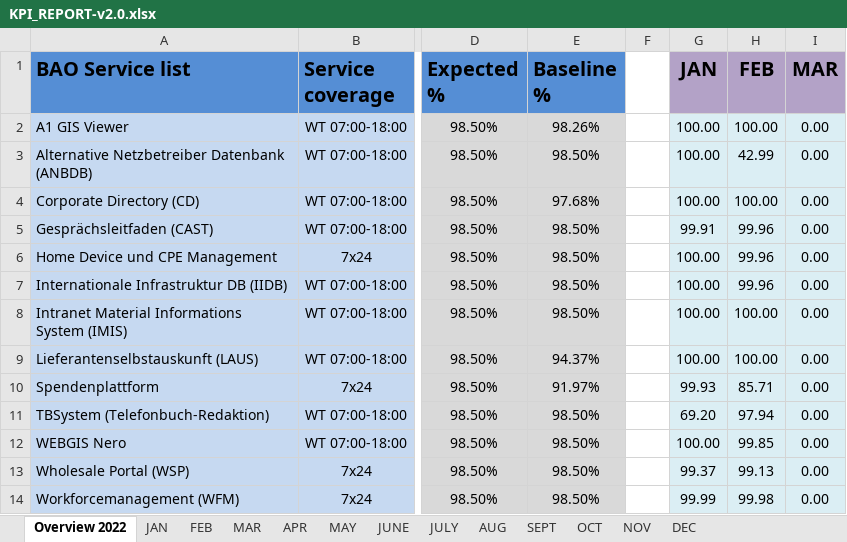
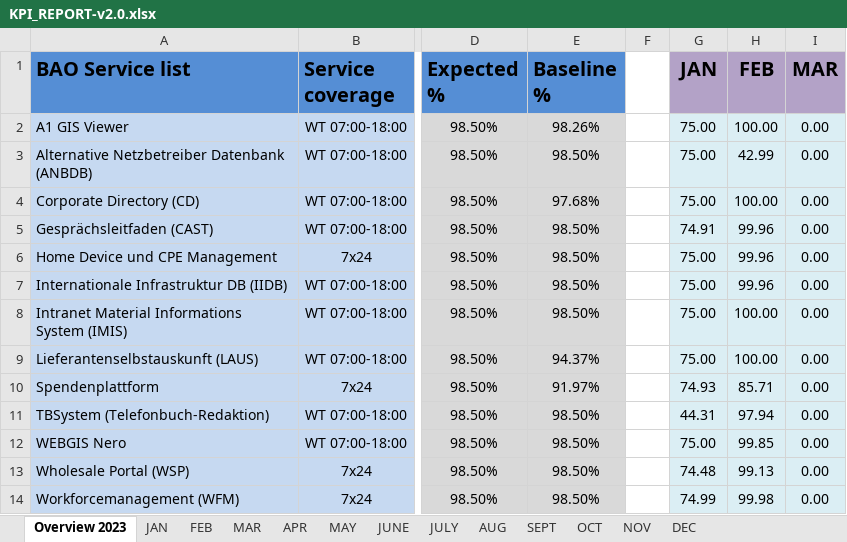
Before and after one commit to snowflake024/A1_py_outlook_crawler, an Excel workbook: KPI_test/KPI_REPORT-v2.0.xlsx, sheet Overview 2023, drawn as a sheet; only a part is shown, gaps mark what is left out; values as stored, in another font and other column widths than the file's, no borders; conditional formats not drawn; the diff names each change by its address in the sheet, - before the commit and + after, or states it on an @@ line.

```diff
--- a/KPI_test/KPI_REPORT-v2.0.xlsx (sheet Overview 2023)
+++ b/KPI_test/KPI_REPORT-v2.0.xlsx (sheet Overview 2023)
-sheet tab: Overview 2022
+sheet tab: Overview 2023
-G2:G4 (JAN): 100.00
+G2:G4 (JAN): 75.00
-G5 (JAN): 99.91
+G5 (JAN): 74.91
-G6:G9 (JAN): 100.00
+G6:G9 (JAN): 75.00
-G10 (JAN): 99.93
+G10 (JAN): 74.93
-G11 (JAN): 69.20
+G11 (JAN): 44.31
-G12 (JAN): 100.00
+G12 (JAN): 75.00
-G13 (JAN): 99.37
+G13 (JAN): 74.48
-G14 (JAN): 99.99
+G14 (JAN): 74.99
```
Also changed, not shown: sheet JAN, 3 other files.
